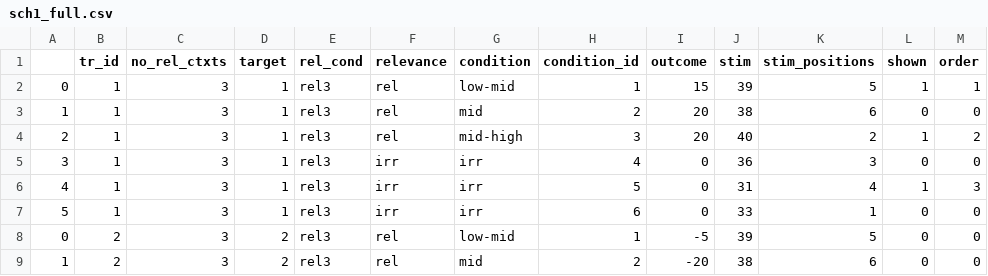
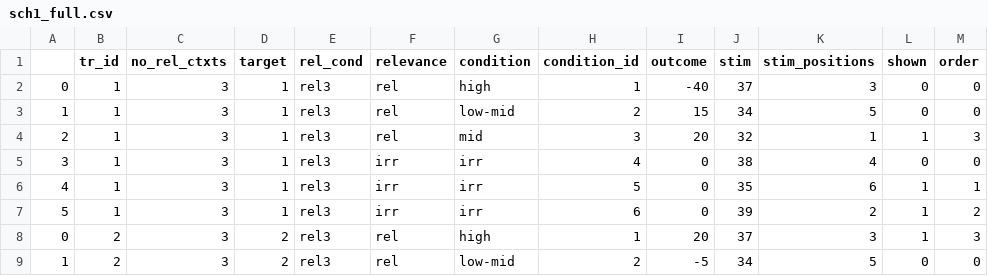
Before and after one commit to ozika/tasks-for-grants, a CSV file: contextual-inference/schedules/sch1_full.csv, drawn as a sheet; only a part is shown; the diff covers the shown part only.

```diff
--- a/contextual-inference/schedules/sch1_full.csv
+++ b/contextual-inference/schedules/sch1_full.csv
@@ -1,9 +1,9 @@
 ,tr_id,no_rel_ctxts,target,rel_cond,relevance,condition,condition_id,outcome,stim,stim_positions,shown,order
-0,1,3,1,rel3,rel,low-mid,1,15,39,5,1,1
-1,1,3,1,rel3,rel,mid,2,20,38,6,0,0
-2,1,3,1,rel3,rel,mid-high,3,20,40,2,1,2
-3,1,3,1,rel3,irr,irr,4,0,36,3,0,0
-4,1,3,1,rel3,irr,irr,5,0,31,4,1,3
-5,1,3,1,rel3,irr,irr,6,0,33,1,0,0
-0,2,3,2,rel3,rel,low-mid,1,-5,39,5,0,0
-1,2,3,2,rel3,rel,mid,2,-20,38,6,0,0
+0,1,3,1,rel3,rel,high,1,-40,37,3,0,0
+1,1,3,1,rel3,rel,low-mid,2,15,34,5,0,0
+2,1,3,1,rel3,rel,mid,3,20,32,1,1,3
+3,1,3,1,rel3,irr,irr,4,0,38,4,0,0
+4,1,3,1,rel3,irr,irr,5,0,35,6,1,1
+5,1,3,1,rel3,irr,irr,6,0,39,2,1,2
+0,2,3,2,rel3,rel,high,1,20,37,3,1,3
+1,2,3,2,rel3,rel,low-mid,2,-5,34,5,0,0
```
Also changed, not shown: 13 edited cells elsewhere in this file, contextual-inference/schedules/sch1.csv, 55 other files.
